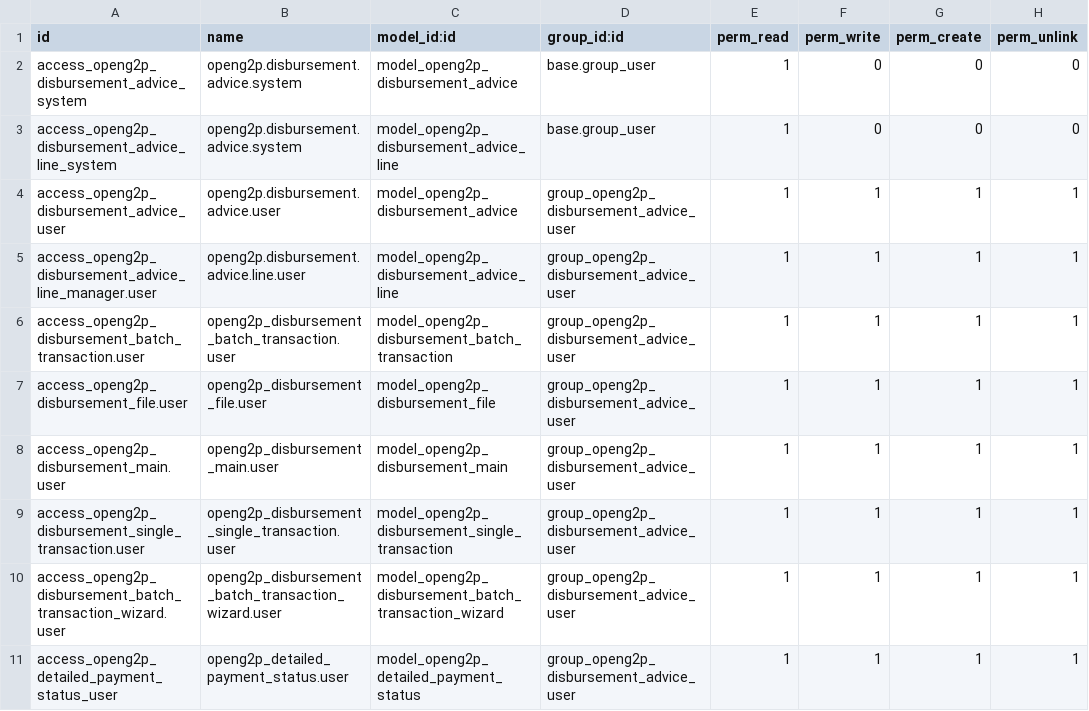
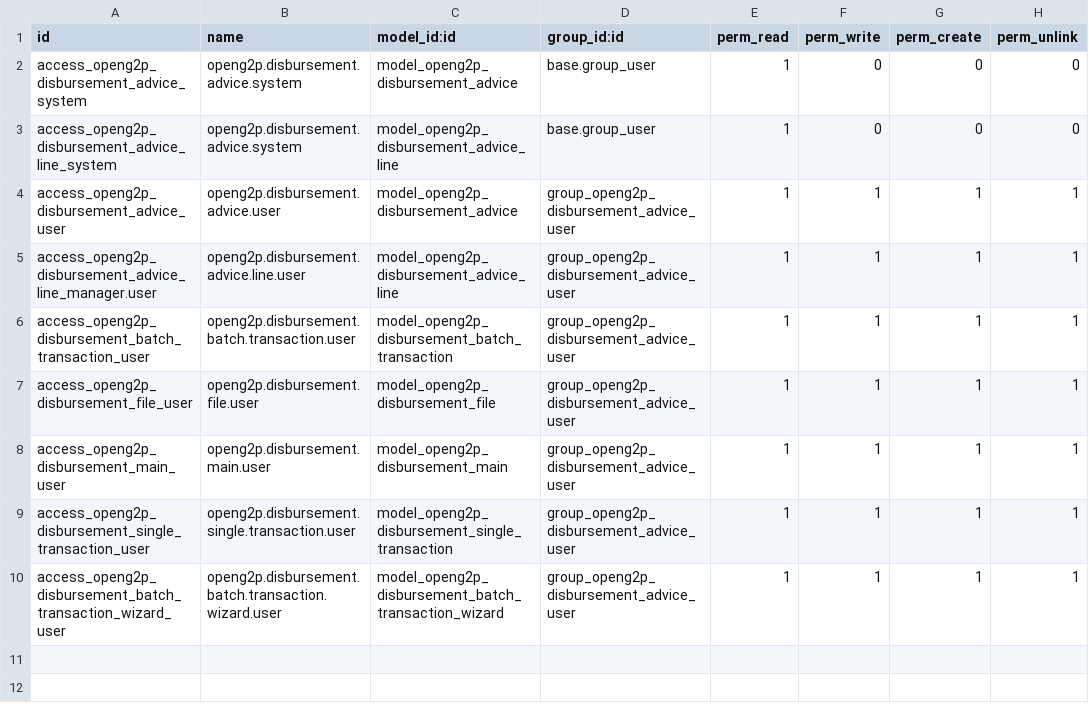
Before and after one commit to rrkas/openg2p-erp, a CSV file: openg2p_disbursement_advice/security/ir.model.access.csv, drawn as a sheet.

Commit message:
disb security rules, odk_batch_id

```diff
--- a/openg2p_disbursement_advice/security/ir.model.access.csv
+++ b/openg2p_disbursement_advice/security/ir.model.access.csv
@@ -5,7 +5,6 @@ access_openg2p_disbursement_advice_user,openg2p.disbursement.advice.user,model_o
 access_openg2p_disbursement_advice_line_manager.user,openg2p.disbursement.advice.line.user,model_openg2p_disbursement_advice_line,group_openg2p_disbursement_advice_user,1,1,1,1
-access_openg2p_disbursement_batch_transaction.user,openg2p_disbursement_batch_transaction.user,model_openg2p_disbursement_batch_transaction,group_openg2p_disbursement_advice_user,1,1,1,1
-access_openg2p_disbursement_file.user,openg2p_disbursement_file.user,model_openg2p_disbursement_file,group_openg2p_disbursement_advice_user,1,1,1,1
-access_openg2p_disbursement_main.user,openg2p_disbursement_main.user,model_openg2p_disbursement_main,group_openg2p_disbursement_advice_user,1,1,1,1
-access_openg2p_disbursement_single_transaction.user,openg2p_disbursement_single_transaction.user,model_openg2p_disbursement_single_transaction,group_openg2p_disbursement_advice_user,1,1,1,1
-access_openg2p_disbursement_batch_transaction_wizard.user,openg2p_disbursement_batch_transaction_wizard.user,model_openg2p_disbursement_batch_transaction_wizard,group_openg2p_disbursement_advice_user,1,1,1,1
-access_openg2p_detailed_payment_status_user,openg2p_detailed_payment_status.user,model_openg2p_detailed_payment_status,group_openg2p_disbursement_advice_user,1,1,1,1
+access_openg2p_disbursement_batch_transaction_user,openg2p.disbursement.batch.transaction.user,model_openg2p_disbursement_batch_transaction,group_openg2p_disbursement_advice_user,1,1,1,1
+access_openg2p_disbursement_file_user,openg2p.disbursement.file.user,model_openg2p_disbursement_file,group_openg2p_disbursement_advice_user,1,1,1,1
+access_openg2p_disbursement_main_user,openg2p.disbursement.main.user,model_openg2p_disbursement_main,group_openg2p_disbursement_advice_user,1,1,1,1
+access_openg2p_disbursement_single_transaction_user,openg2p.disbursement.single.transaction.user,model_openg2p_disbursement_single_transaction,group_openg2p_disbursement_advice_user,1,1,1,1
+access_openg2p_disbursement_batch_transaction_wizard_user,openg2p.disbursement.batch.transaction.wizard.user,model_openg2p_disbursement_batch_transaction_wizard,group_openg2p_disbursement_advice_user,1,1,1,1
```
Also changed, not shown: 6 other files.
